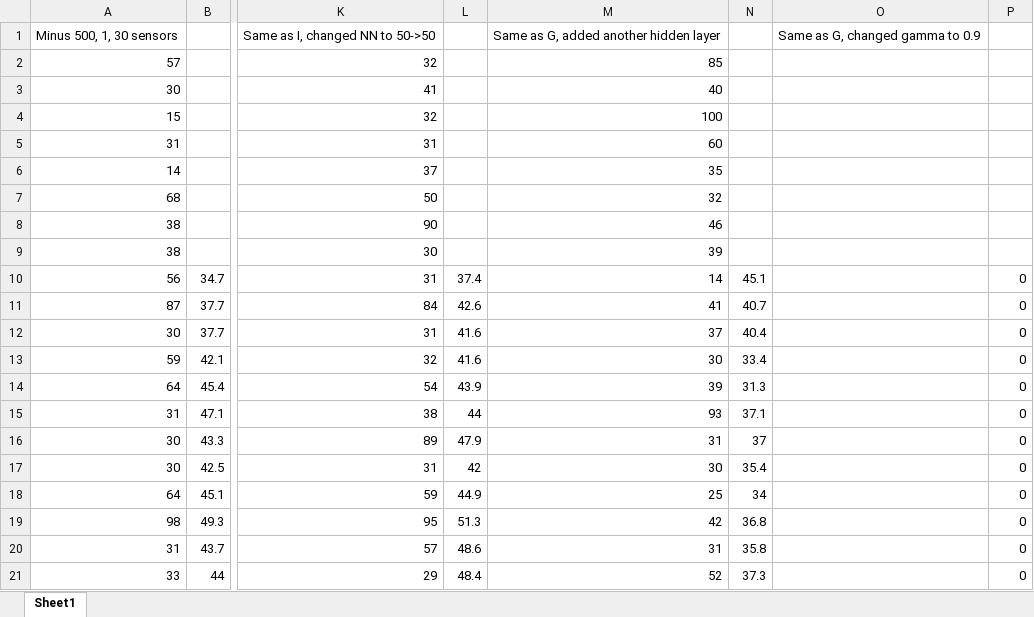
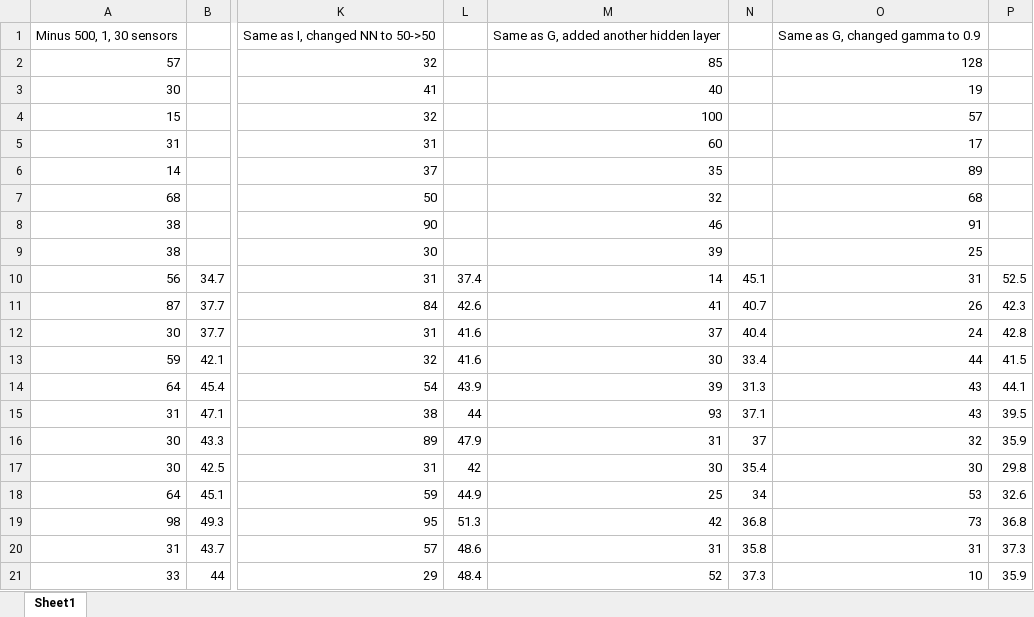
Before and after one commit to harvitronix/reinforcement-learning-car, an Excel workbook: results/data_collection_sheet_1000.xlsx, sheet Sheet1, drawn as a sheet; only a part is shown, gaps mark what is left out; values as stored, in another font and other column widths than the file's, no borders; charts and pictures not drawn; the diff covers the shown part only; the diff names each change by its address in the sheet, - before the commit and + after, or states it on an @@ line.

```diff
--- a/results/data_collection_sheet_1000.xlsx (sheet Sheet1)
+++ b/results/data_collection_sheet_1000.xlsx (sheet Sheet1)
-O2: (empty)
+O2: 128
-O3: (empty)
+O3: 19
-O4: (empty)
+O4: 57
-O5: (empty)
+O5: 17
-O6: (empty)
+O6: 89
-O7: (empty)
+O7: 68
-O8: (empty)
+O8: 91
-O9: (empty)
+O9: 25
-O10: (empty)
+O10: 31
-P10: 0
+P10: 52.5
-O11: (empty)
+O11: 26
-P11: 0
+P11: 42.3
-O12: (empty)
+O12: 24
-P12: 0
+P12: 42.8
-O13: (empty)
+O13: 44
-P13: 0
+P13: 41.5
-O14:O15: (empty)
+O14:O15: 43
-P14: 0
+P14: 44.1
-P15: 0
+P15: 39.5
-O16: (empty)
+O16: 32
-P16: 0
+P16: 35.9
-O17: (empty)
+O17: 30
-P17: 0
+P17: 29.8
-O18: (empty)
+O18: 53
-P18: 0
+P18: 32.6
-O19: (empty)
+O19: 73
-P19: 0
+P19: 36.8
-O20: (empty)
+O20: 31
-P20: 0
+P20: 37.3
-O21: (empty)
+O21: 10
-P21: 0
+P21: 35.9
```
Also changed, not shown: 1961 edited cells elsewhere in this sheet, charts or pictures, 4 other files.
